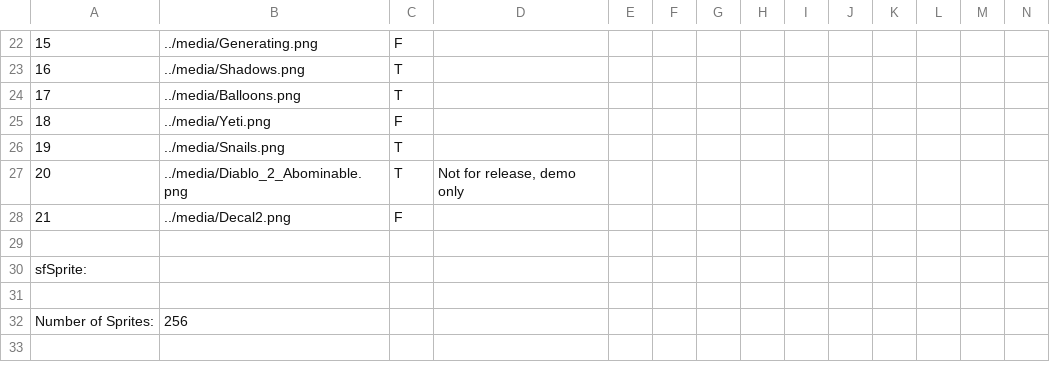
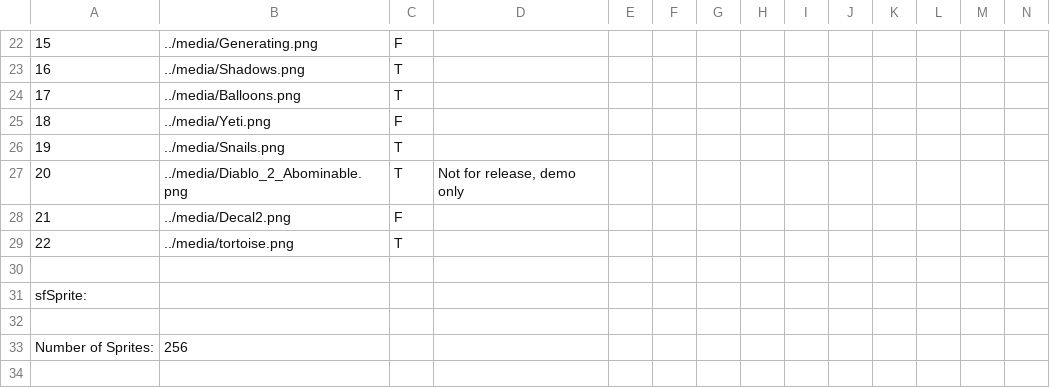
Before and after one commit to BostonBrooks/Spaghetti_Graveyard, a CSV file: media/media.csv, drawn as a sheet; only a part is shown, gaps mark what is left out; rows hold the shown columns only; the diff names each change by its address in the sheet, - before the commit and + after, or states it on an @@ line.

Commit message:
added tortoise.png to media.csv

```diff
--- a/media/media.csv
+++ b/media/media.csv
+row 29: 22 | ../media/tortoise.png | T
```
